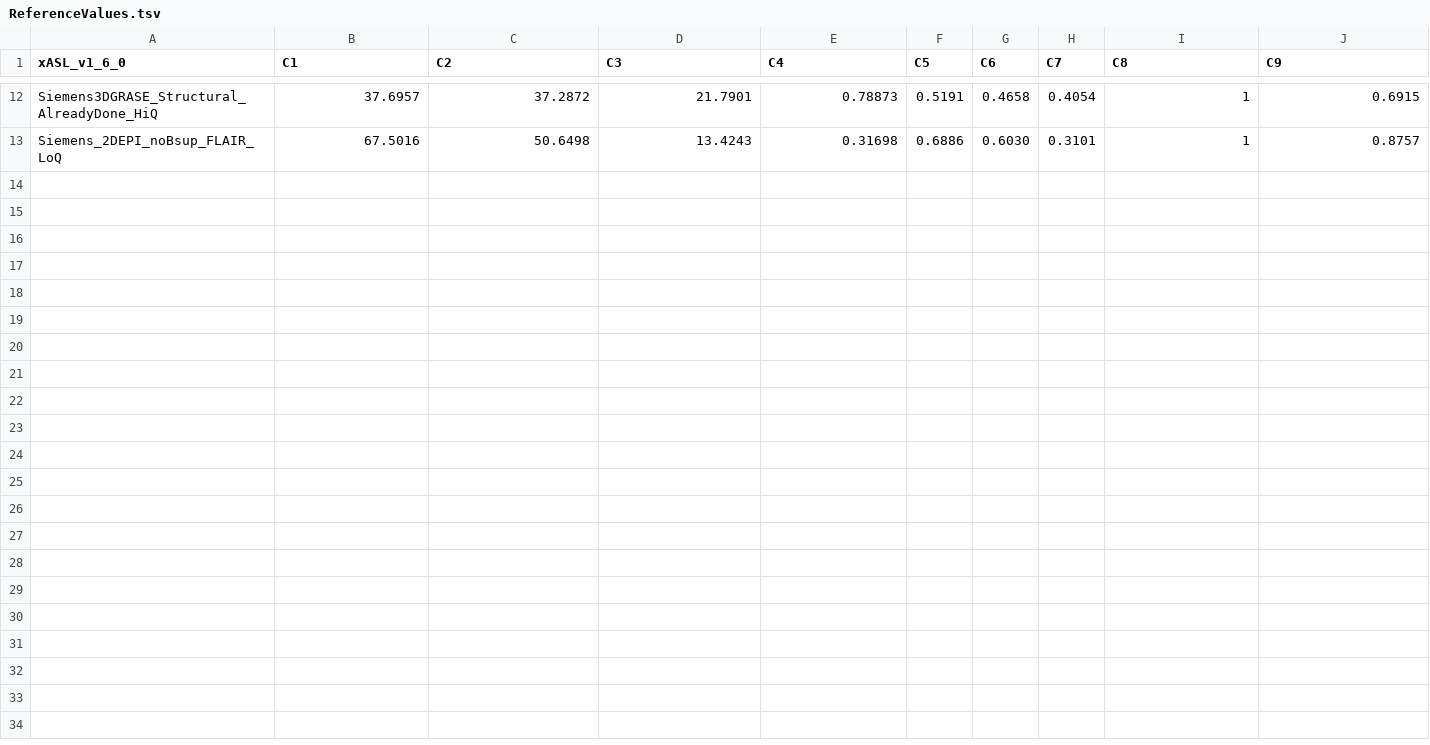
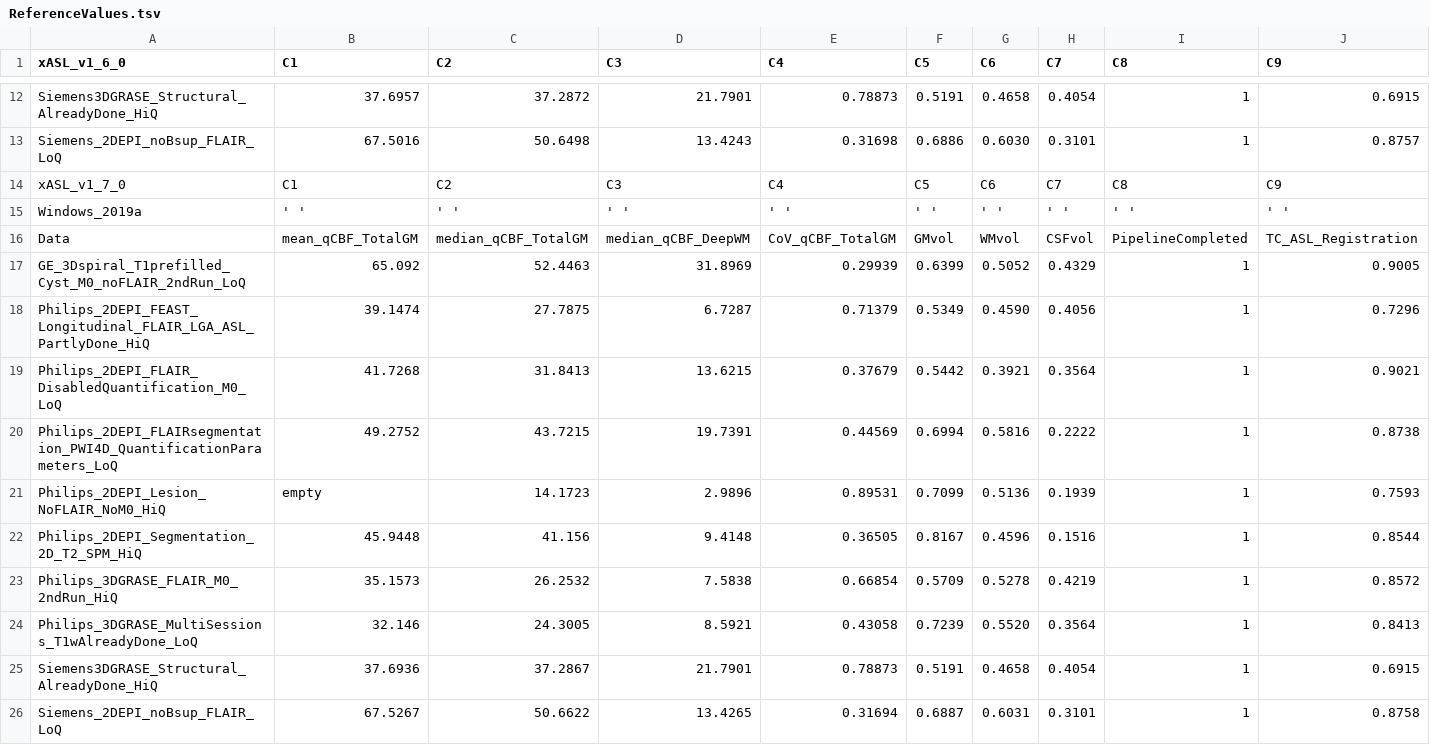
Before and after one commit to ExploreASL/ExploreASL, a TSV file: Testing/Reference/ReferenceValues.tsv, drawn as a sheet; only a part is shown, gaps mark what is left out; rows hold the shown columns only; the diff names each change by its address in the sheet, - before the commit and + after, or states it on an @@ line.

Commit message:
#687 ReferenceValues: Update

```diff
--- a/Testing/Reference/ReferenceValues.tsv
+++ b/Testing/Reference/ReferenceValues.tsv
+row 14: xASL_v1_7_0 | C1 | C2 | C3 | C4 | C5 | C6 | C7 | C8 | C9
+row 15: Windows_2019a | ' ' | ' ' | ' ' | ' ' | ' ' | ' ' | ' ' | ' ' | ' '
+row 16: Data | mean_qCBF_TotalGM | median_qCBF_TotalGM | median_qCBF_DeepWM | CoV_qCBF_TotalGM | GMvol | WMvol | CSFvol | PipelineCompleted | TC_ASL_Registration
+row 17: GE_3Dspiral_T1prefilled_Cyst_M0_noFLAIR_2ndRun_LoQ | 65.092 | 52.4463 | 31.8969 | 0.29939 | 0.6399 | 0.5052 | 0.4329 | 1 | 0.9005
+row 18: Philips_2DEPI_FEAST_Longitudinal_FLAIR_LGA_ASL_PartlyDone_HiQ | 39.1474 | 27.7875 | 6.7287 | 0.71379 | 0.5349 | 0.4590 | 0.4056 | 1 | 0.7296
+row 19: Philips_2DEPI_FLAIR_DisabledQuantification_M0_LoQ | 41.7268 | 31.8413 | 13.6215 | 0.37679 | 0.5442 | 0.3921 | 0.3564 | 1 | 0.9021
+row 20: Philips_2DEPI_FLAIRsegmentation_PWI4D_QuantificationParameters_LoQ | 49.2752 | 43.7215 | 19.7391 | 0.44569 | 0.6994 | 0.5816 | 0.2222 | 1 | 0.8738
+row 21: Philips_2DEPI_Lesion_NoFLAIR_NoM0_HiQ | empty | 14.1723 | 2.9896 | 0.89531 | 0.7099 | 0.5136 | 0.1939 | 1 | 0.7593
+row 22: Philips_2DEPI_Segmentation_2D_T2_SPM_HiQ | 45.9448 | 41.156 | 9.4148 | 0.36505 | 0.8167 | 0.4596 | 0.1516 | 1 | 0.8544
+row 23: Philips_3DGRASE_FLAIR_M0_2ndRun_HiQ | 35.1573 | 26.2532 | 7.5838 | 0.66854 | 0.5709 | 0.5278 | 0.4219 | 1 | 0.8572
+row 24: Philips_3DGRASE_MultiSessions_T1wAlreadyDone_LoQ | 32.146 | 24.3005 | 8.5921 | 0.43058 | 0.7239 | 0.5520 | 0.3564 | 1 | 0.8413
+row 25: Siemens3DGRASE_Structural_AlreadyDone_HiQ | 37.6936 | 37.2867 | 21.7901 | 0.78873 | 0.5191 | 0.4658 | 0.4054 | 1 | 0.6915
+row 26: Siemens_2DEPI_noBsup_FLAIR_LoQ | 67.5267 | 50.6622 | 13.4265 | 0.31694 | 0.6887 | 0.6031 | 0.3101 | 1 | 0.8758
```
